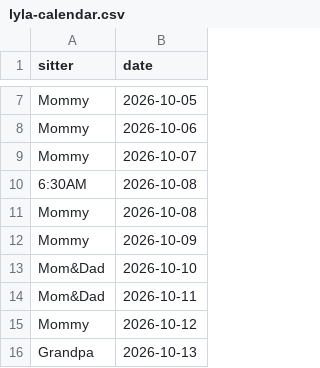
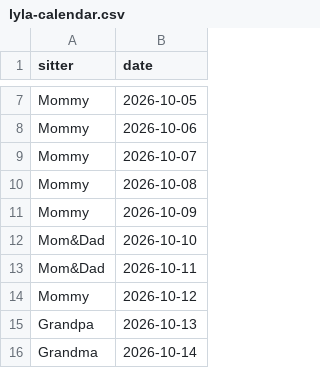
Before and after one commit to mapmap3/Creative, a CSV file: data/lyla-calendar.csv, drawn as a sheet; only a part is shown, gaps mark what is left out; the shorter side is filled out with more unchanged rows.

Commit message:
Update Lyla calendar

```diff
--- a/data/lyla-calendar.csv
+++ b/data/lyla-calendar.csv
@@ -9,3 +9,2 @@ Mommy,2026-10-06
 Mommy,2026-10-07
-6:30AM,2026-10-08
 Mommy,2026-10-08
```
